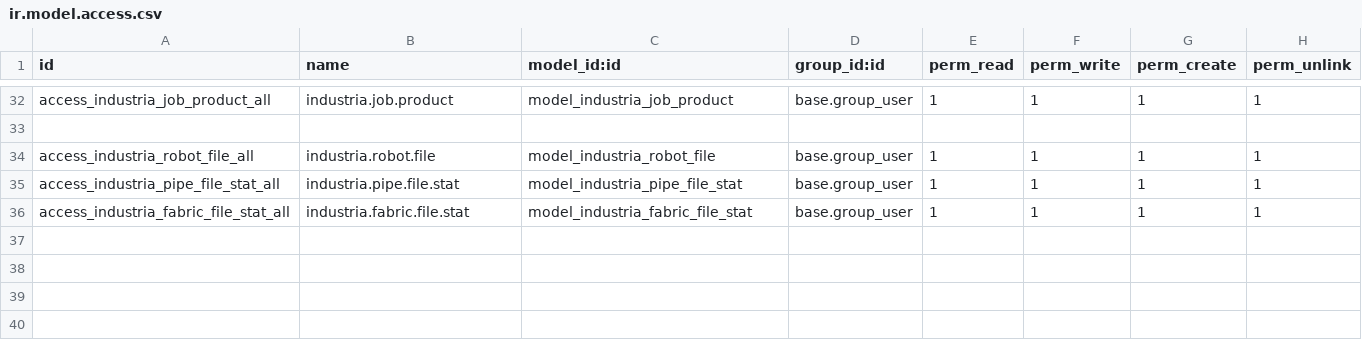
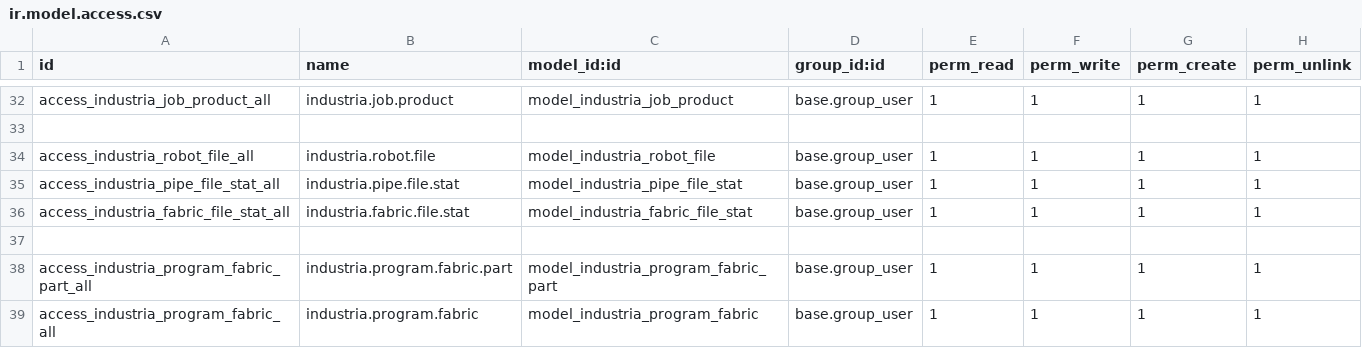
Before and after one commit to Micronaet/micronaet-industria40, a CSV file: industria40_base/security/ir.model.access.csv, drawn as a sheet; only a part is shown, gaps mark what is left out.

```diff
--- a/industria40_base/security/ir.model.access.csv
+++ b/industria40_base/security/ir.model.access.csv
@@ -36 +36,4 @@ access_industria_pipe_file_stat_all,industria.pipe.file.stat,model_industria_pip
 access_industria_fabric_file_stat_all,industria.fabric.file.stat,model_industria_fabric_file_stat,base.group_user,1,1,1,1
+
+access_industria_program_fabric_part_all,industria.program.fabric.part,model_industria_program_fabric_part,base.group_user,1,1,1,1
+access_industria_program_fabric_all,industria.program.fabric,model_industria_program_fabric,base.group_user,1,1,1,1
```
Also changed, not shown: 2 other files.
